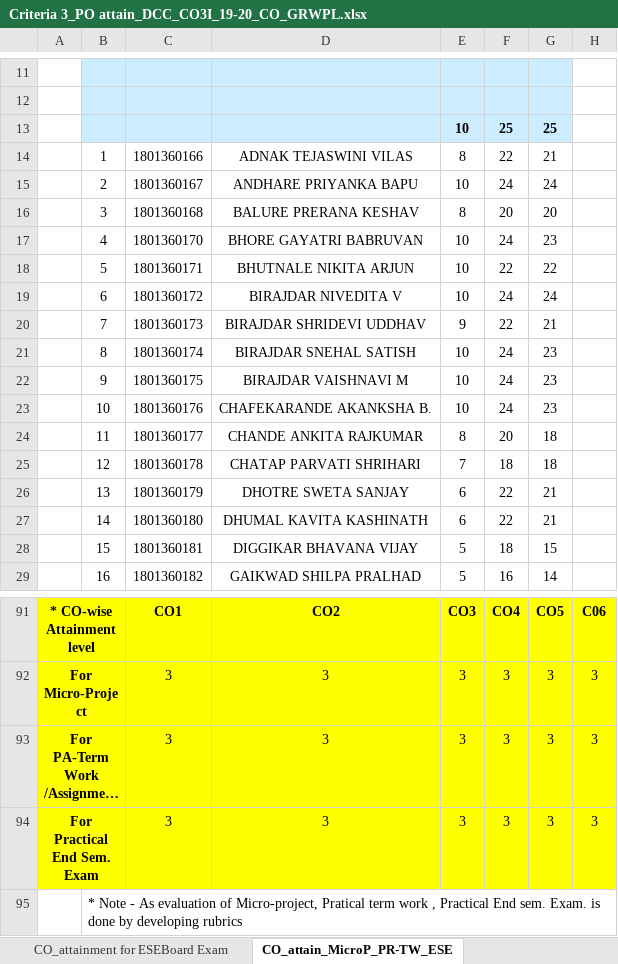
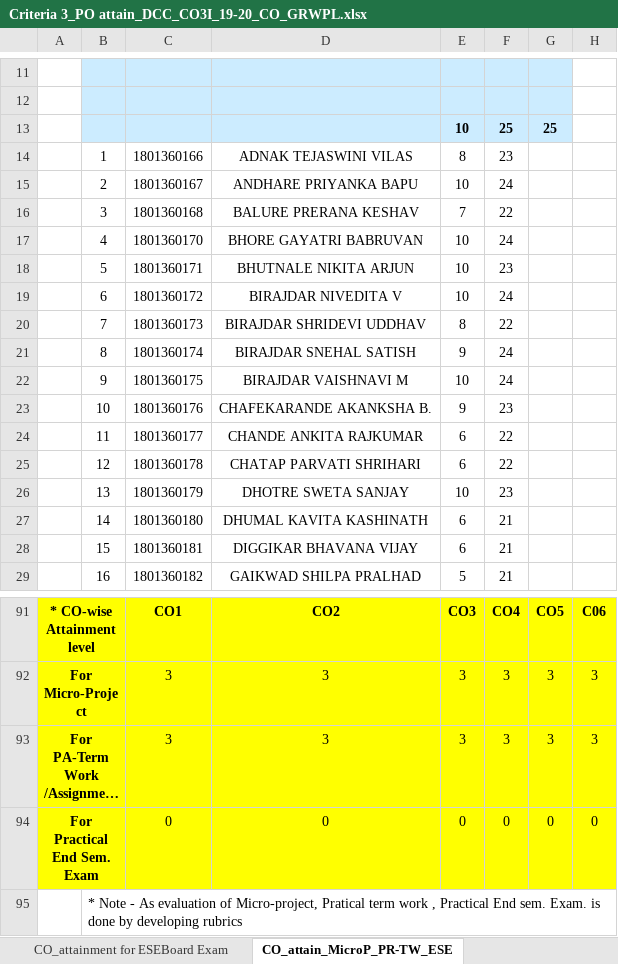
Before and after one commit to adambure21/NBAGRWPL, an Excel workbook: CO PO Mapping/DCC/Criteria 3_PO attain_DCC_CO3I_19-20_CO_GRWPL.xlsx, sheet CO_attain_MicroP_PR-TW_ESE, drawn as a sheet; only a part is shown, gaps mark what is left out; long unchanged cells end in …; values as stored, in another font and other column widths than the file's, no borders; removed rows and columns are numbered as before the commit, all else as after; the diff covers the shown part only; the diff names each change by its address in the sheet, - before the commit and + after, or states it on an @@ line.

Commit message:
CO PO Mapping DCC CO4I Unit Test 1, PA,MicroProject Marks added

```diff
--- a/CO PO Mapping/DCC/Criteria 3_PO attain_DCC_CO3I_19-20_CO_GRWPL.xlsx (sheet CO_attain_MicroP_PR-TW_ESE)
+++ b/CO PO Mapping/DCC/Criteria 3_PO attain_DCC_CO3I_19-20_CO_GRWPL.xlsx (sheet CO_attain_MicroP_PR-TW_ESE)
-F14: 22
+F14: 23
-G14: 21
+G14: (empty)
-G15: 24
+G15: (empty)
-E16: 8
+E16: 7
-F16: 20
+F16: 22
-G16: 20
+G16: (empty)
-G17: 23
+G17: (empty)
-F18: 22
+F18: 23
-G18: 22
+G18: (empty)
-G19: 24
+G19: (empty)
-E20: 9
+E20: 8
-G20: 21
+G20: (empty)
-E21: 10
+E21: 9
-G21:G23: 23
+G21:G23: (empty)
-E23: 10
+E23: 9
-F23: 24
+F23: 23
-E24: 8
+E24: 6
-F24: 20
+F24: 22
-G24:G25: 18
+G24:G25: (empty)
-E25: 7
+E25: 6
-F25: 18
+F25: 22
-E26: 6
+E26: 10
-F26: 22
+F26: 23
-G26:G27: 21
+G26:G27: (empty)
-F27: 22
+F27: 21
-E28: 5
+E28: 6
-F28: 18
+F28: 21
-G28: 15
+G28: (empty)
-F29: 16
+F29: 21
-G29: 14
+G29: (empty)
-row 94: For Practical End Sem. Exam |  | 3 | 3 | 3 | 3 | 3 | 3
+row 94: For Practical End Sem. Exam |  | 0 | 0 | 0 | 0 | 0 | 0
```
Also changed, not shown: 1 added row, 1 removed row and 127 edited cells elsewhere in this sheet, sheet CO_PO Mapping Attainment_PO7, sheet PO Set Target attain level, sheet Overall CO attainment, hidden cells.
